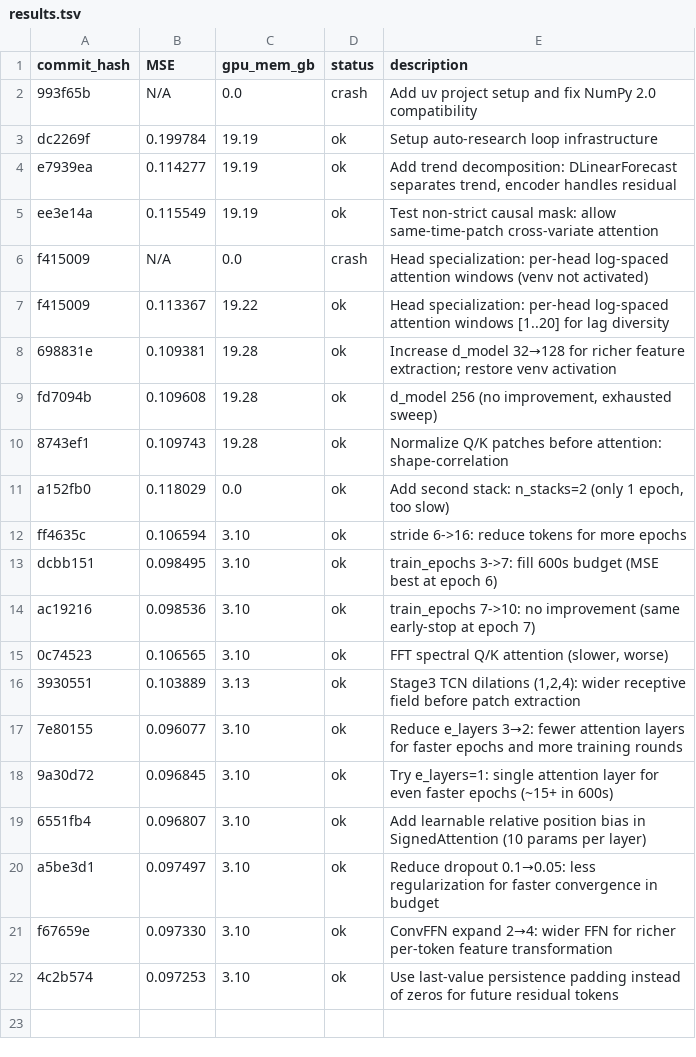
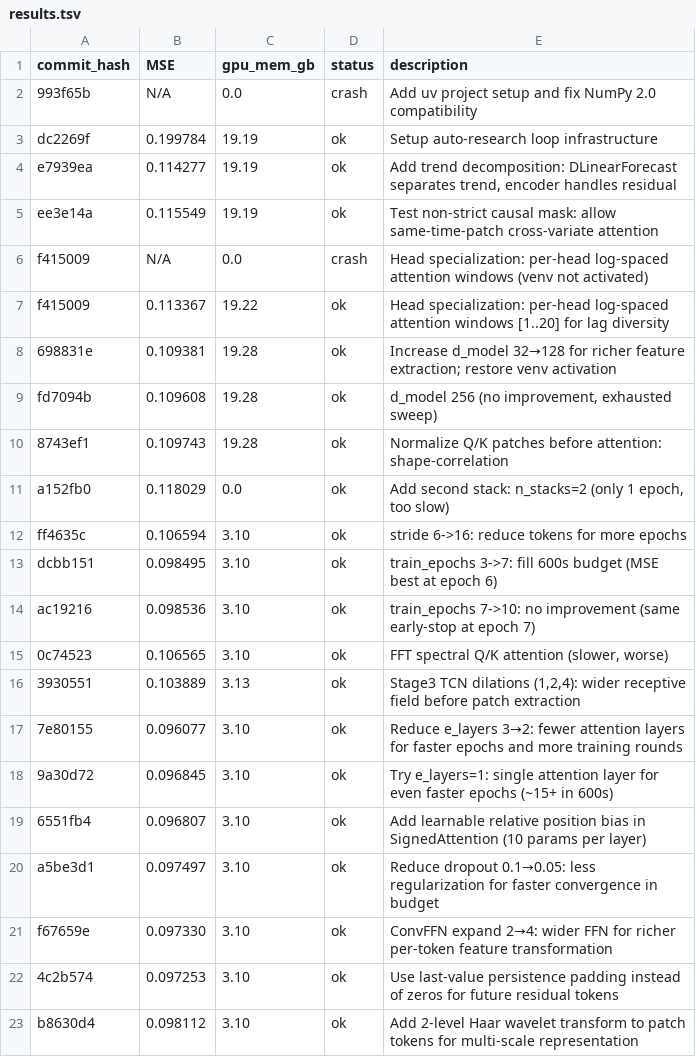
Before and after one commit to Zaltarba/signed-former, a TSV file: results.tsv, drawn as a sheet; the diff names each change by its address in the sheet, - before the commit and + after, or states it on an @@ line.

Commit message:
Update tracking: Haar wavelet result (MSE 0.0981, no improvement)

```diff
--- a/results.tsv
+++ b/results.tsv
+row 23: b8630d4 | 0.098112 | 3.10 | ok | Add 2-level Haar wavelet transform to patch tokens for multi-scale representation
```
Also changed, not shown: 1 other file.
